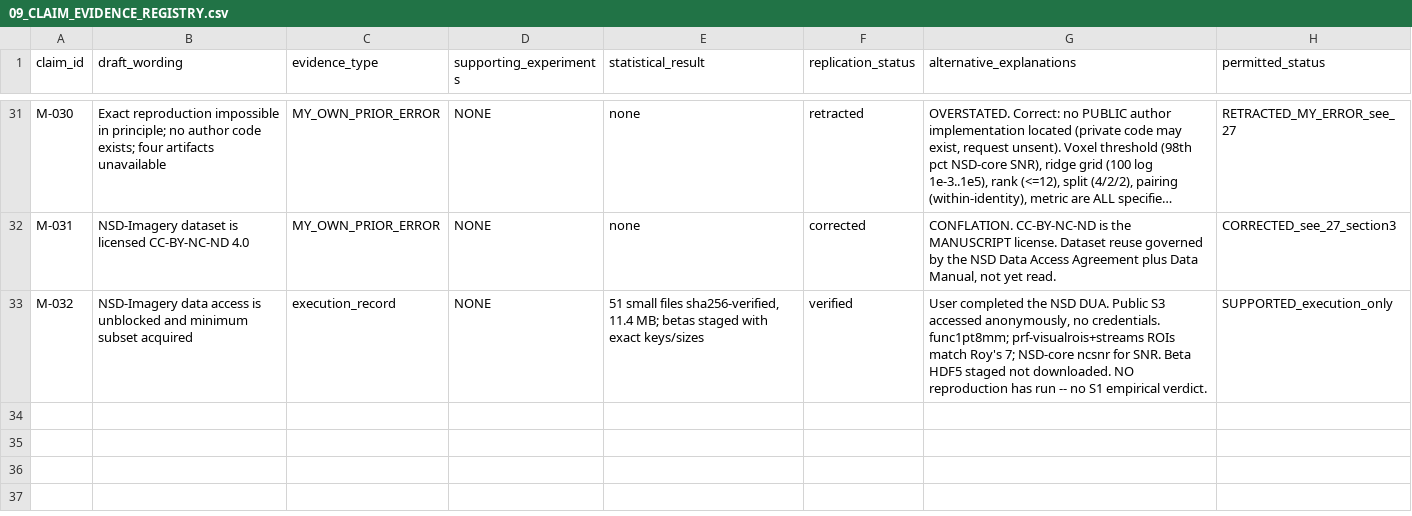
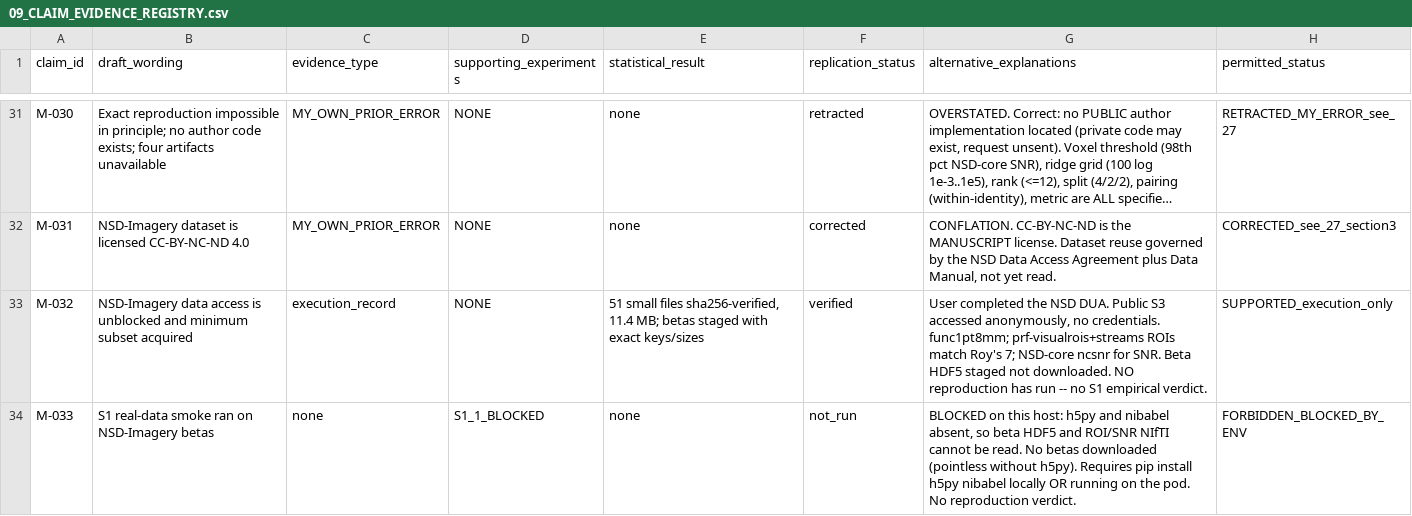
Before and after one commit to toniIepure25/FMRI2images, a CSV file: docs/research/mindcompiler/09_CLAIM_EVIDENCE_REGISTRY.csv, drawn as a sheet; only a part is shown, gaps mark what is left out; long unchanged cells end in ….

```diff
--- a/docs/research/mindcompiler/09_CLAIM_EVIDENCE_REGISTRY.csv
+++ b/docs/research/mindcompiler/09_CLAIM_EVIDENCE_REGISTRY.csv
@@ -33 +33,2 @@ M-031,"NSD-Imagery dataset is licensed CC-BY-NC-ND 4.0",MY_OWN_PRIOR_ERROR,NONE,
 M-032,"NSD-Imagery data access is unblocked and minimum subset acquired",execution_record,NONE,"51 small files sha256-verified, 11.4 MB; betas staged with exact keys/sizes",verified,"User completed the NSD DUA. Public S3 accessed anonymously, no credentials. func1pt8mm; prf-visualrois+streams ROIs match Roy's 7; NSD-core ncsnr for SNR. Beta HDF5 staged not downloaded. NO reproduction has run -- no S1 empirical verdict.",SUPPORTED_execution_only
+M-033,"S1 real-data smoke ran on NSD-Imagery betas",none,S1_1_BLOCKED,none,not_run,"BLOCKED on this host: h5py and nibabel absent, so beta HDF5 and ROI/SNR NIfTI cannot be read. No betas downloaded (pointless without h5py). Requires pip install h5py nibabel locally OR running on the pod. No reproduction verdict.",FORBIDDEN_BLOCKED_BY_ENV
```
Also changed, not shown: 5 other files.
